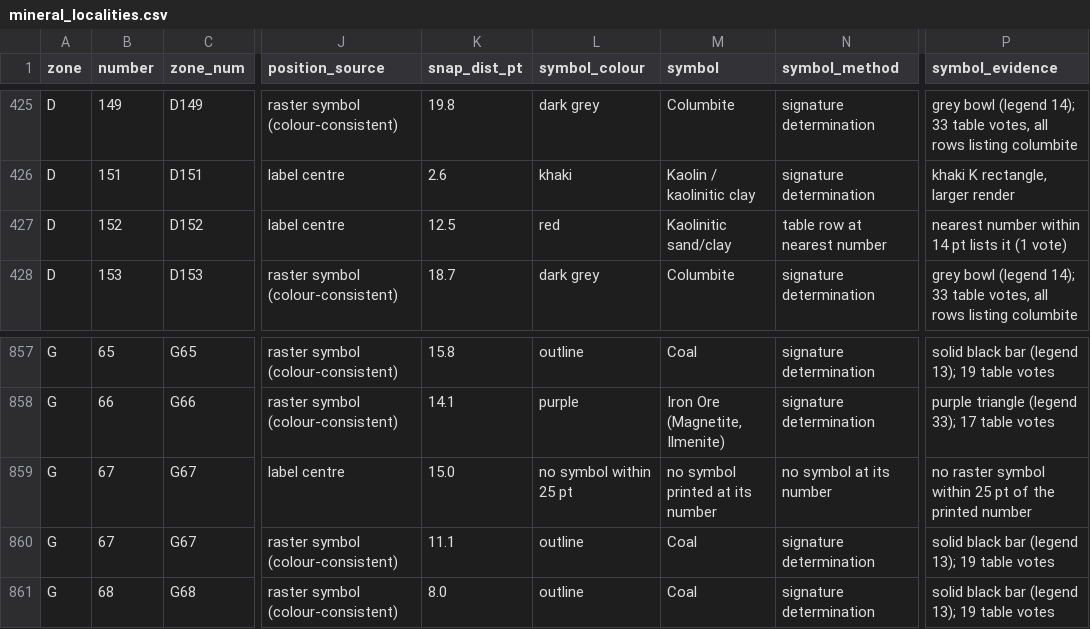
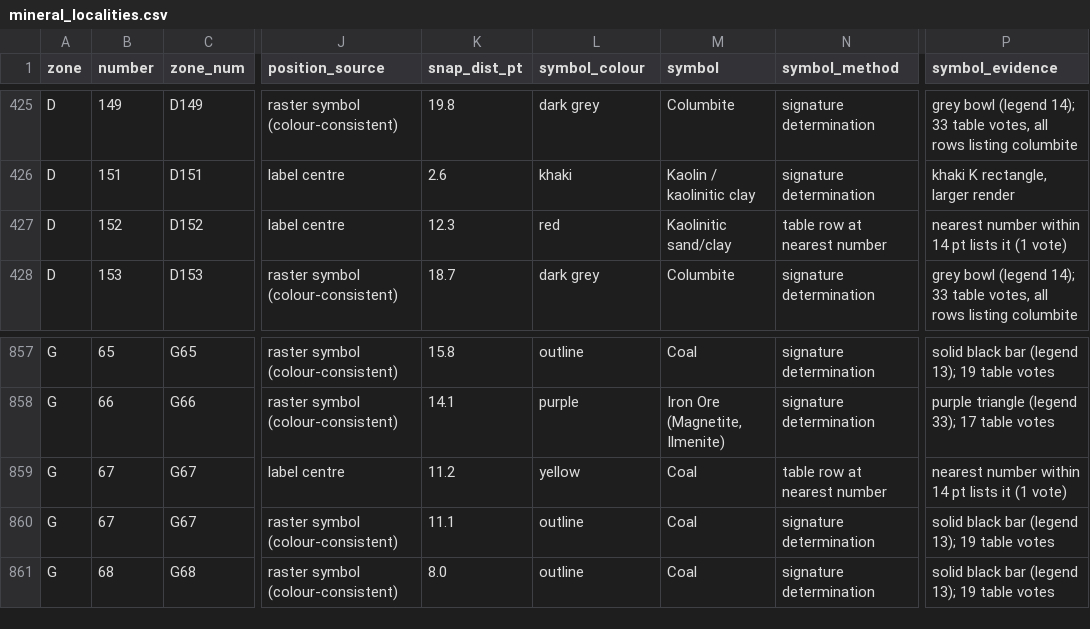
Before and after one commit to MaxiKen/site, a CSV file: shapefiles_minerals/mineral_localities.csv, drawn as a sheet; only a part is shown, gaps mark what is left out; the diff covers the shown part only; the diff names each change by its address in the sheet, - before the commit and + after, or states it on an @@ line.

Commit message:
Symbol coverage pass: split merged ink bodies, add Calcite, verify with a whole-map scan
- symbol_scan.py: cross-correlates every legend symbol's colour pattern with the
  whole 75 dpi map face and checks each peak against the blob list (QA tool)
- extract_mineral_map.py: colour components larger than any legend symbol of their
  colour are split into their symbol-sized parts (closing fills the glyph strokes,
  adaptive erosion cuts the contact necks); 19 parts recovered this run
- symbol_identify.py: a merged body that is two touching copies of the same symbol
  carries one determination ('merged pair of touching symbols'); the Psammite
  stipple hypothesis was tested and rejected (plain yellow squares are Gold)
- Calcite: legend cell 67 prints no artwork but the map prints a blue-violet
  triangle with a white C twice; new palette colour, signature decision and a
  map-face template at legend scale (signature-only, never a visual match)
- link field no longer says '(unverified)'; identification scores write 'n/a'
- seven legend minerals verified as not printed on the map face; README section 4
  documents the coverage pass, the splits and the final counts (1609 blobs, 66
  minerals, 0 empty values)

Co-authored-by: arena-agent <297053741+arena-agent@users.noreply.github.com>

```diff
--- a/shapefiles_minerals/mineral_localities.csv
+++ b/shapefiles_minerals/mineral_localities.csv
-K427 (snap_dist_pt): 12.5
+K427 (snap_dist_pt): 12.3
-K859 (snap_dist_pt): 15.0
+K859 (snap_dist_pt): 11.2
-L859 (symbol_colour): no symbol within 25 pt
+L859 (symbol_colour): yellow
-M859 (symbol): no symbol printed at its number
+M859 (symbol): Coal
-N859 (symbol_method): no symbol at its number
+N859 (symbol_method): table row at nearest number
-P859 (symbol_evidence): no raster symbol within 25 pt of the printed number
+P859 (symbol_evidence): nearest number within 14 pt lists it (1 vote)
```
Also changed, not shown: 37 edited cells elsewhere in this file, 29 other files.
